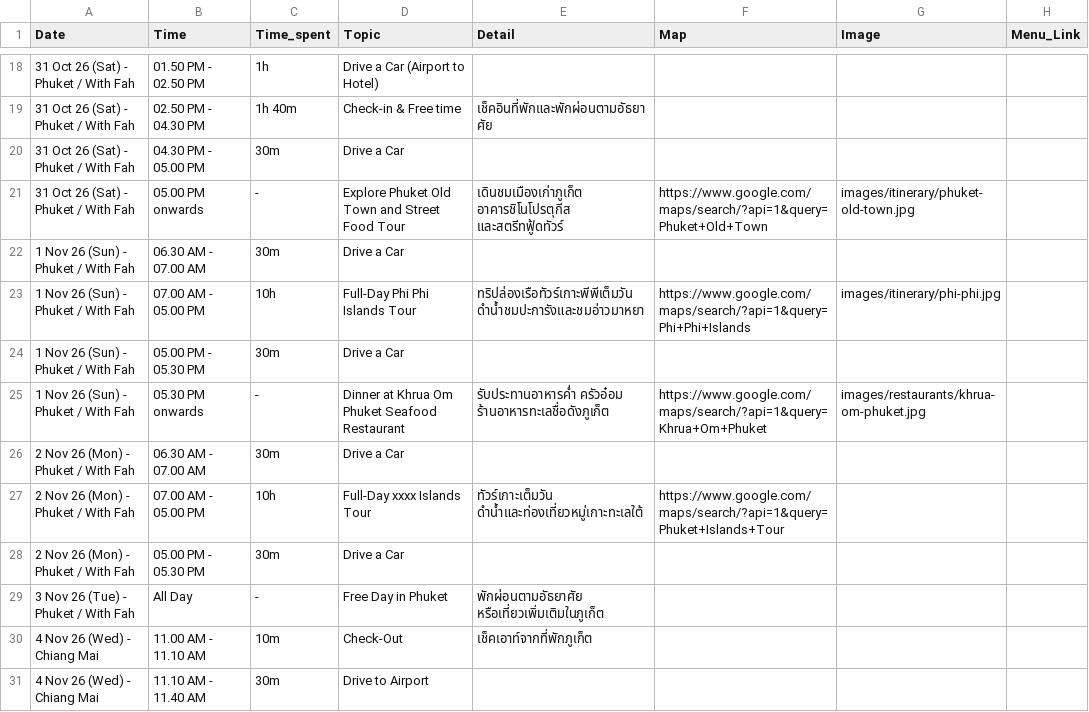
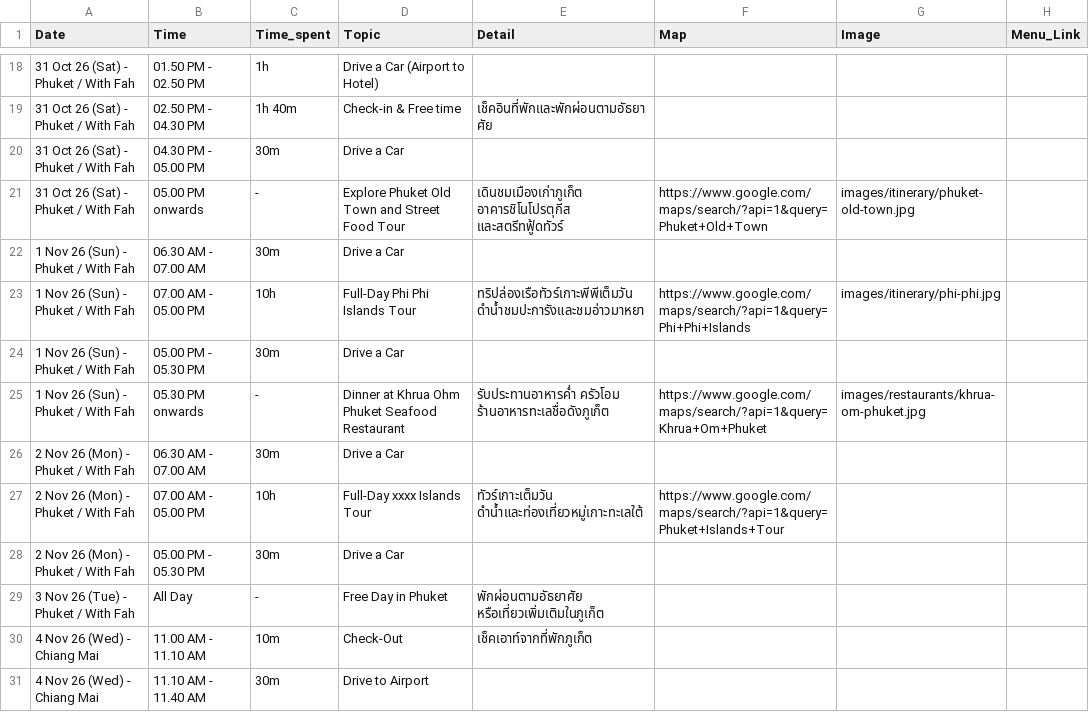
Before and after one commit to asamaliammukda-ux/thailand2026, a CSV file: data/itinerary.csv, drawn as a sheet; only a part is shown, gaps mark what is left out.

```diff
--- a/data/itinerary.csv
+++ b/data/itinerary.csv
@@ -24,3 +24,3 @@ Date,Time,Time_spent,Topic,Detail,Map,Image,Menu_Link
 1 Nov 26 (Sun) - Phuket / With Fah,05.00 PM - 05.30 PM,30m,Drive a Car,,,,
-1 Nov 26 (Sun) - Phuket / With Fah,05.30 PM onwards,-,Dinner at Khrua Om Phuket Seafood Restaurant,รับประทานอาหารค่ำ ครัวอ๋อม ร้านอาหารทะเลชื่อดังภูเก็ต,https://www.google.com/maps/search/?api=1&query=Khrua+Om+Phuket,images/restaurants/khrua-om-phuket.jpg,
+1 Nov 26 (Sun) - Phuket / With Fah,05.30 PM onwards,-,Dinner at Khrua Ohm Phuket Seafood Restaurant,รับประทานอาหารค่ำ ครัวโอม ร้านอาหารทะเลชื่อดังภูเก็ต,https://www.google.com/maps/search/?api=1&query=Khrua+Om+Phuket,images/restaurants/khrua-om-phuket.jpg,
 2 Nov 26 (Mon) - Phuket / With Fah,06.30 AM - 07.00 AM,30m,Drive a Car,,,,
```
Also changed, not shown: data/restaurants.csv, 1 other file.
